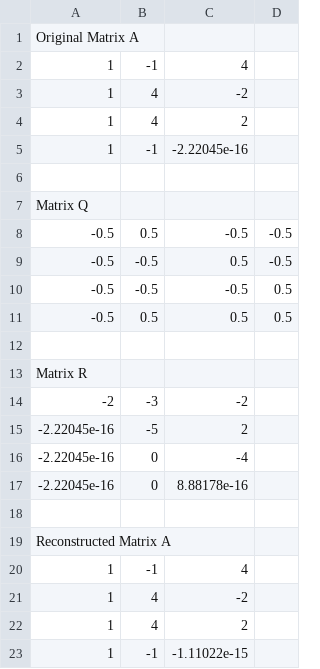
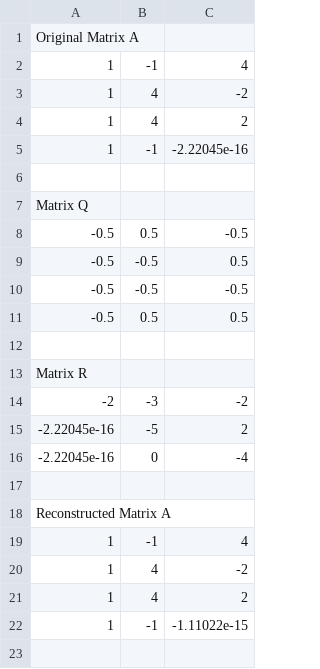
Before and after one commit to Jusnin/ParallelQRDecomposition_HouseholderMethod, a CSV file: Test_output.csv, drawn as a sheet; the diff names each change by its address in the sheet, - before the commit and + after, or states it on an @@ line.

```diff
--- a/Test_output.csv
+++ b/Test_output.csv
-column D, rows 8-11: -0.5 | -0.5 | 0.5 | 0.5
-row 17: -2.22045e-16 | 0 | 8.88178e-16
```
Also changed, not shown: 5 other files.
